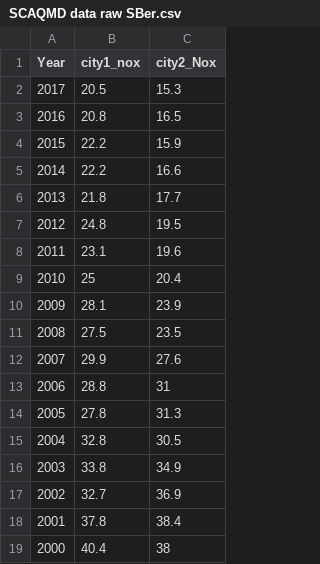
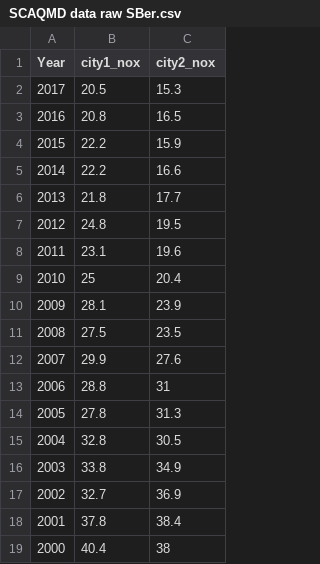
Before and after one commit to msleckman/esm232-project, a CSV file: SCAQMD data raw SBer.csv, drawn as a sheet.

```diff
--- a/SCAQMD data raw SBer.csv
+++ b/SCAQMD data raw SBer.csv
@@ -1,2 +1,2 @@
-Year,city1_nox,city2_Nox
+Year,city1_nox,city2_nox
 2017,20.5,15.3
```
